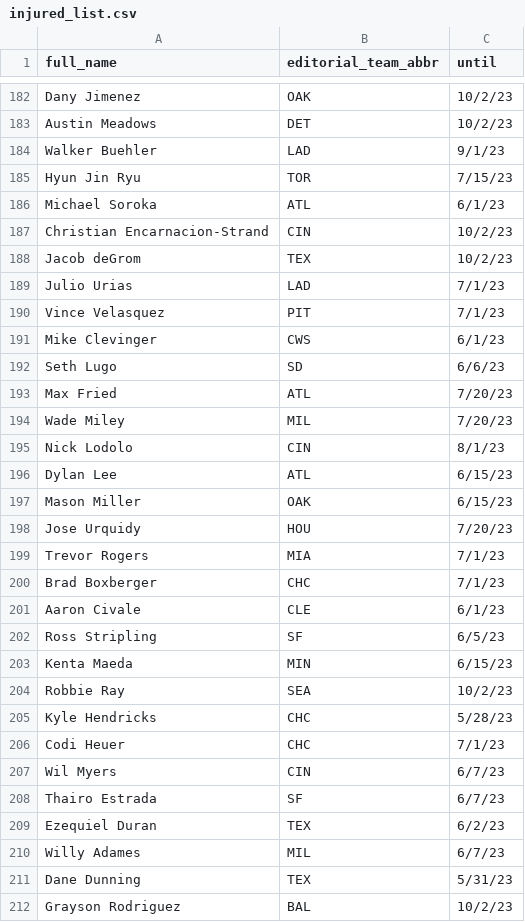
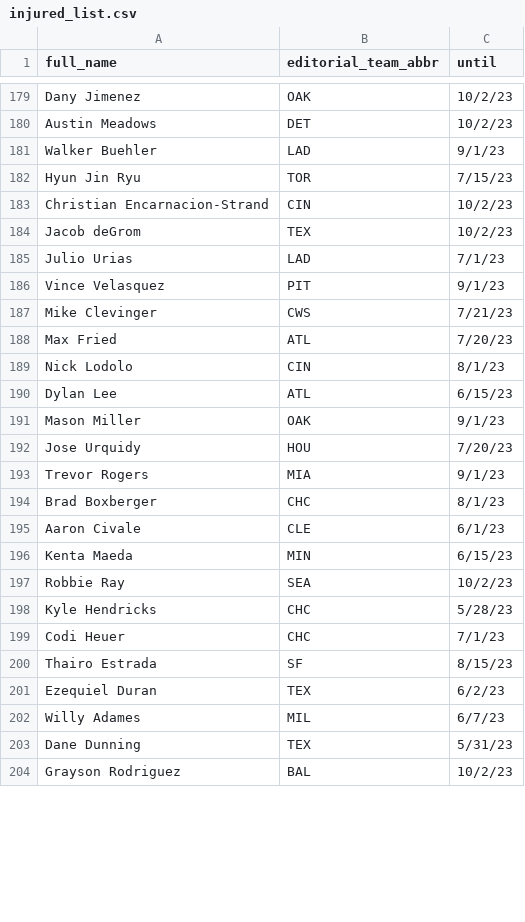
Before and after one commit to tefirman/FantasySports, a CSV file: res/baseball/injured_list.csv, drawn as a sheet; only a part is shown, gaps mark what is left out; the diff covers the shown part only.

Commit message:
Updating baseball injured list

```diff
--- a/res/baseball/injured_list.csv
+++ b/res/baseball/injured_list.csv
@@ -185,3 +182,2 @@ Walker Buehler,LAD,9/1/23
 Hyun Jin Ryu,TOR,7/15/23
-Michael Soroka,ATL,6/1/23
 Christian Encarnacion-Strand,CIN,10/2/23
@@ -189,15 +185,12 @@ Jacob deGrom,TEX,10/2/23
 Julio Urias,LAD,7/1/23
-Vince Velasquez,PIT,7/1/23
-Mike Clevinger,CWS,6/1/23
-Seth Lugo,SD,6/6/23
+Vince Velasquez,PIT,9/1/23
+Mike Clevinger,CWS,7/21/23
 Max Fried,ATL,7/20/23
-Wade Miley,MIL,7/20/23
 Nick Lodolo,CIN,8/1/23
 Dylan Lee,ATL,6/15/23
-Mason Miller,OAK,6/15/23
+Mason Miller,OAK,9/1/23
 Jose Urquidy,HOU,7/20/23
-Trevor Rogers,MIA,7/1/23
-Brad Boxberger,CHC,7/1/23
+Trevor Rogers,MIA,9/1/23
+Brad Boxberger,CHC,8/1/23
 Aaron Civale,CLE,6/1/23
-Ross Stripling,SF,6/5/23
 Kenta Maeda,MIN,6/15/23
@@ -206,4 +199,3 @@ Kyle Hendricks,CHC,5/28/23
 Codi Heuer,CHC,7/1/23
-Wil Myers,CIN,6/7/23
-Thairo Estrada,SF,6/7/23
+Thairo Estrada,SF,8/15/23
 Ezequiel Duran,TEX,6/2/23
```
Also changed, not shown: 5 added rows, 11 removed rows and 17 edited cells elsewhere in this file.
